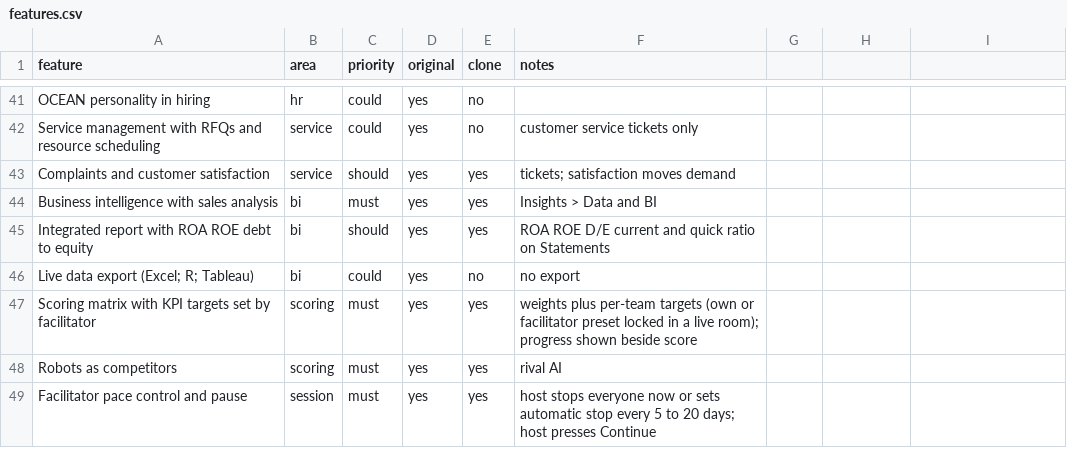
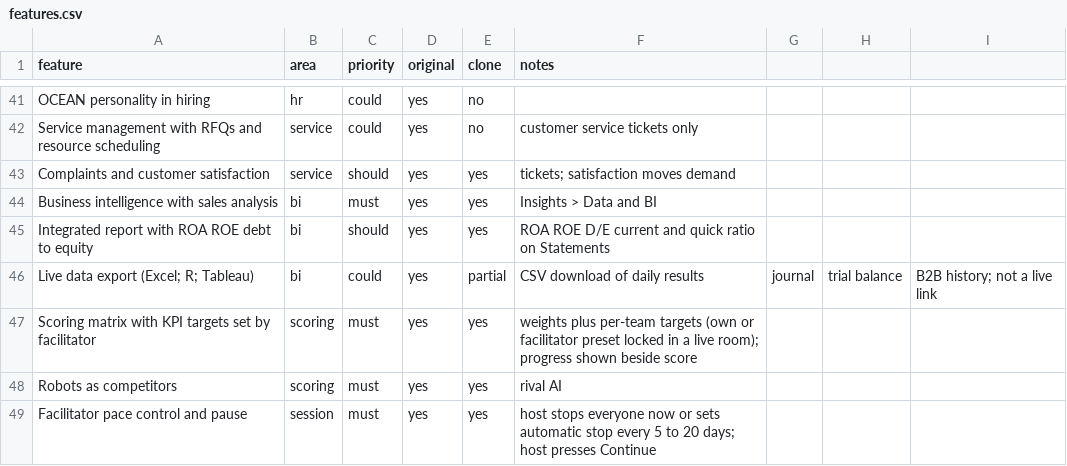
Before and after one commit to thamuzlegend10-star/Economy-, a CSV file: replica/features.csv, drawn as a sheet; only a part is shown, gaps mark what is left out.

```diff
--- a/replica/features.csv
+++ b/replica/features.csv
@@ -45,3 +45,3 @@ Business intelligence with sales analysis,bi,must,yes,yes,Insights > Data and BI
 Integrated report with ROA ROE debt to equity,bi,should,yes,yes,ROA ROE D/E current and quick ratio on Statements
-Live data export (Excel; R; Tableau),bi,could,yes,no,no export
+Live data export (Excel; R; Tableau),bi,could,yes,partial,CSV download of daily results, journal, trial balance, B2B history; not a live link
 Scoring matrix with KPI targets set by facilitator,scoring,must,yes,yes,weights plus per-team targets (own or facilitator preset locked in a live room); progress shown beside score
```
Also changed, not shown: 7 other files.
